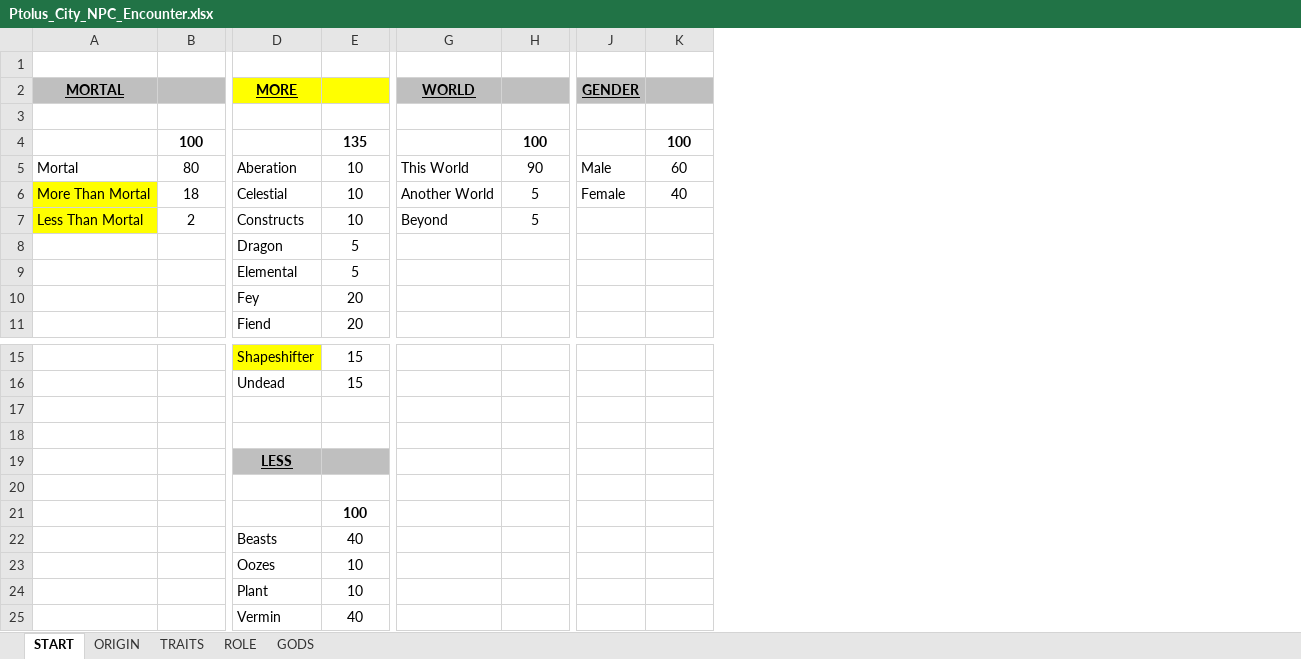
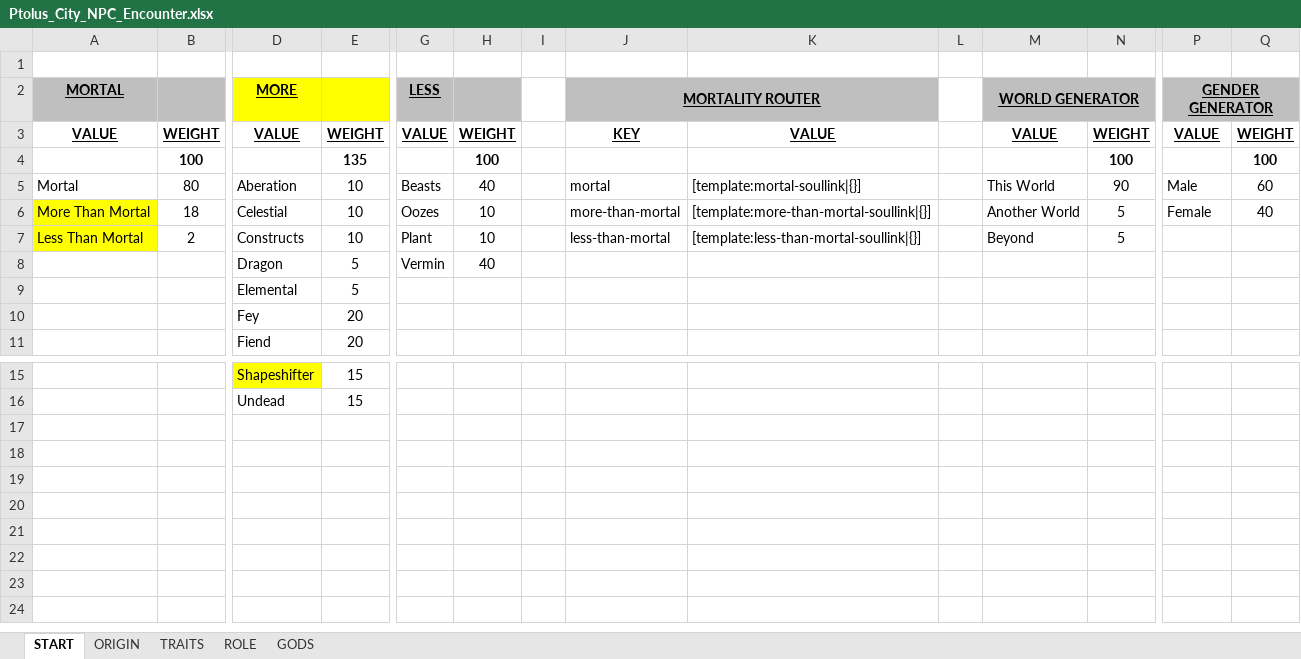
Before and after one commit to Kordishal/world-anvil-generators, an Excel workbook: city-npc/Ptolus_City_NPC_Encounter.xlsx, sheet START, drawn as a sheet; only a part is shown, gaps mark what is left out; values as stored, in another font and other column widths than the file's, no borders; removed rows and columns are numbered as before the commit, all else as after; rows hold the shown columns only; the diff names each change by its address in the sheet, - before the commit and + after, or states it on an @@ line.

Commit message:
Fix tiefling & monstrous Add mortality router Fix world generator Update excel & script

```diff
--- a/city-npc/Ptolus_City_NPC_Encounter.xlsx (sheet START)
+++ b/city-npc/Ptolus_City_NPC_Encounter.xlsx (sheet START)
+column G (LESS), rows 3-8: VALUE |  | Beasts | Oozes | Plant | Vermin
+column H, rows 3-8: WEIGHT | 100 | 40 | 10 | 10 | 40
+column I, empty
+column J (MORTALITY ROUTER), rows 3-7: KEY |  | mortal | more-than-mortal | less-than-mortal
+column K, rows 3-7: VALUE |  | [template:mortal-soullink|{}] | [template:more-than-mortal-soullink|{}] | [template:less-than-mortal-soullink|{}]
+column L, empty
-M2: WORLD
+M2: WORLD GENERATOR
+M2:N2 merged
-P2: GENDER
+P2: GENDER GENERATOR
+P2:Q2 merged
-row 3: (empty)
+row 3: VALUE | WEIGHT | VALUE | WEIGHT | VALUE | WEIGHT |  | KEY | VALUE |  | VALUE | WEIGHT | VALUE | WEIGHT
-row 17: (empty)
-row 18: (empty)
-row 19:  |  | LESS
-row 20: (empty)
-row 21:  |  |  | 100
-row 22:  |  | Beasts | 40
-row 23:  |  | Oozes | 10
-row 24:  |  | Plant | 10
-row 25:  |  | Vermin | 40
```
Also changed, not shown: formulas that keep their value, 5 other files.
